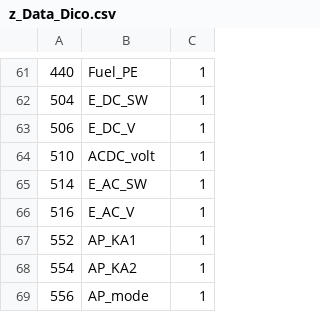
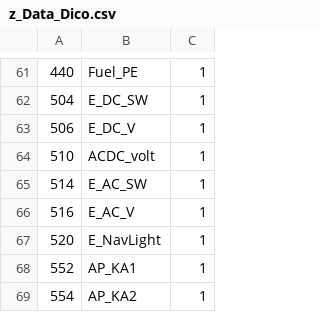
Before and after one commit to 3rd-KaTZe/Link, a CSV file: z_Data_Dico.csv, drawn as a sheet; only a part is shown, gaps mark what is left out; the shorter side is filled out with more unchanged rows; the diff names each change by its address in the sheet, - before the commit and + after, or states it on an @@ line.

Commit message:
Light Panel sur Mi-8

```diff
--- a/z_Data_Dico.csv
+++ b/z_Data_Dico.csv
+row 67: 520 | E_NavLight | 1
```
